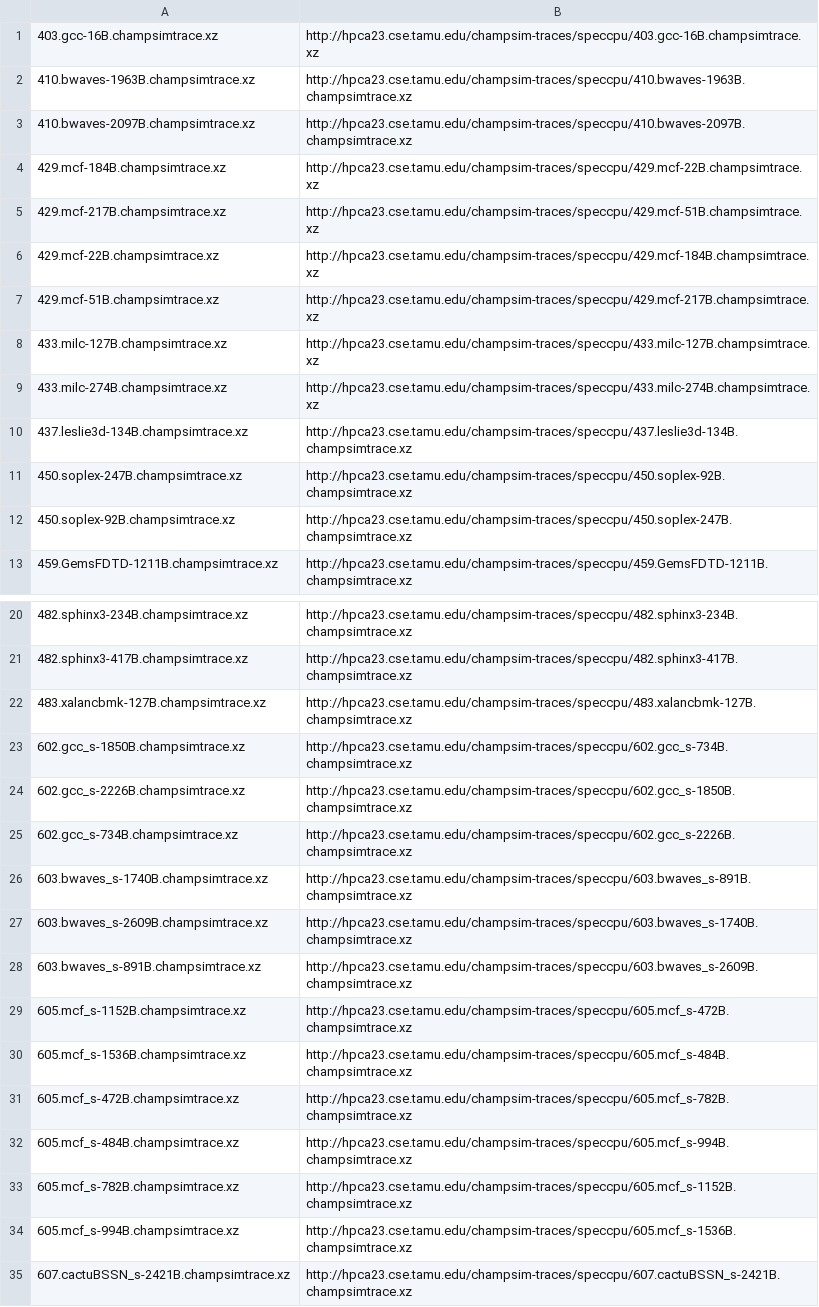
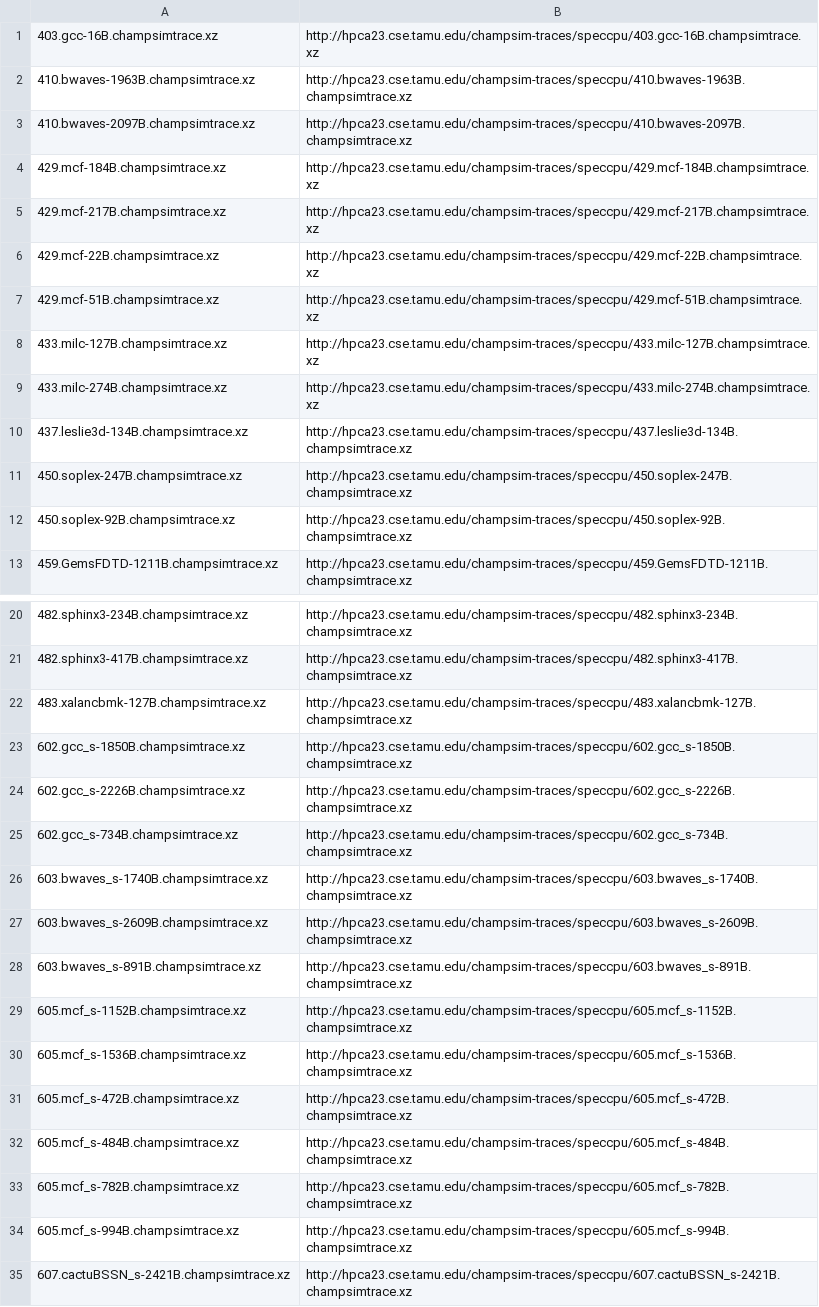
Before and after one commit to CMU-SAFARI/Hermes, a CSV file: traces/artifact_traces.csv, drawn as a sheet; only a part is shown, gaps mark what is left out; the diff covers the shown part only.

Commit message:
Fixed the link mismatch in artifact_traces.csv

```diff
--- a/traces/artifact_traces.csv
+++ b/traces/artifact_traces.csv
@@ -3,6 +3,6 @@
 410.bwaves-2097B.champsimtrace.xz,http://hpca23.cse.tamu.edu/champsim-traces/speccpu/410.bwaves-2097B.champsimtrace.xz
-429.mcf-184B.champsimtrace.xz,http://hpca23.cse.tamu.edu/champsim-traces/speccpu/429.mcf-22B.champsimtrace.xz
-429.mcf-217B.champsimtrace.xz,http://hpca23.cse.tamu.edu/champsim-traces/speccpu/429.mcf-51B.champsimtrace.xz
-429.mcf-22B.champsimtrace.xz,http://hpca23.cse.tamu.edu/champsim-traces/speccpu/429.mcf-184B.champsimtrace.xz
-429.mcf-51B.champsimtrace.xz,http://hpca23.cse.tamu.edu/champsim-traces/speccpu/429.mcf-217B.champsimtrace.xz
+429.mcf-184B.champsimtrace.xz,http://hpca23.cse.tamu.edu/champsim-traces/speccpu/429.mcf-184B.champsimtrace.xz
+429.mcf-217B.champsimtrace.xz,http://hpca23.cse.tamu.edu/champsim-traces/speccpu/429.mcf-217B.champsimtrace.xz
+429.mcf-22B.champsimtrace.xz,http://hpca23.cse.tamu.edu/champsim-traces/speccpu/429.mcf-22B.champsimtrace.xz
+429.mcf-51B.champsimtrace.xz,http://hpca23.cse.tamu.edu/champsim-traces/speccpu/429.mcf-51B.champsimtrace.xz
 433.milc-127B.champsimtrace.xz,http://hpca23.cse.tamu.edu/champsim-traces/speccpu/433.milc-127B.champsimtrace.xz
@@ -10,4 +10,4 @@
 437.leslie3d-134B.champsimtrace.xz,http://hpca23.cse.tamu.edu/champsim-traces/speccpu/437.leslie3d-134B.champsimtrace.xz
-450.soplex-247B.champsimtrace.xz,http://hpca23.cse.tamu.edu/champsim-traces/speccpu/450.soplex-92B.champsimtrace.xz
-450.soplex-92B.champsimtrace.xz,http://hpca23.cse.tamu.edu/champsim-traces/speccpu/450.soplex-247B.champsimtrace.xz
+450.soplex-247B.champsimtrace.xz,http://hpca23.cse.tamu.edu/champsim-traces/speccpu/450.soplex-247B.champsimtrace.xz
+450.soplex-92B.champsimtrace.xz,http://hpca23.cse.tamu.edu/champsim-traces/speccpu/450.soplex-92B.champsimtrace.xz
 459.GemsFDTD-1211B.champsimtrace.xz,http://hpca23.cse.tamu.edu/champsim-traces/speccpu/459.GemsFDTD-1211B.champsimtrace.xz
@@ -22,14 +22,14 @@
 483.xalancbmk-127B.champsimtrace.xz,http://hpca23.cse.tamu.edu/champsim-traces/speccpu/483.xalancbmk-127B.champsimtrace.xz
-602.gcc_s-1850B.champsimtrace.xz,http://hpca23.cse.tamu.edu/champsim-traces/speccpu/602.gcc_s-734B.champsimtrace.xz
-602.gcc_s-2226B.champsimtrace.xz,http://hpca23.cse.tamu.edu/champsim-traces/speccpu/602.gcc_s-1850B.champsimtrace.xz
-602.gcc_s-734B.champsimtrace.xz,http://hpca23.cse.tamu.edu/champsim-traces/speccpu/602.gcc_s-2226B.champsimtrace.xz
-603.bwaves_s-1740B.champsimtrace.xz,http://hpca23.cse.tamu.edu/champsim-traces/speccpu/603.bwaves_s-891B.champsimtrace.xz
-603.bwaves_s-2609B.champsimtrace.xz,http://hpca23.cse.tamu.edu/champsim-traces/speccpu/603.bwaves_s-1740B.champsimtrace.xz
-603.bwaves_s-891B.champsimtrace.xz,http://hpca23.cse.tamu.edu/champsim-traces/speccpu/603.bwaves_s-2609B.champsimtrace.xz
-605.mcf_s-1152B.champsimtrace.xz,http://hpca23.cse.tamu.edu/champsim-traces/speccpu/605.mcf_s-472B.champsimtrace.xz
-605.mcf_s-1536B.champsimtrace.xz,http://hpca23.cse.tamu.edu/champsim-traces/speccpu/605.mcf_s-484B.champsimtrace.xz
-605.mcf_s-472B.champsimtrace.xz,http://hpca23.cse.tamu.edu/champsim-traces/speccpu/605.mcf_s-782B.champsimtrace.xz
-605.mcf_s-484B.champsimtrace.xz,http://hpca23.cse.tamu.edu/champsim-traces/speccpu/605.mcf_s-994B.champsimtrace.xz
-605.mcf_s-782B.champsimtrace.xz,http://hpca23.cse.tamu.edu/champsim-traces/speccpu/605.mcf_s-1152B.champsimtrace.xz
-605.mcf_s-994B.champsimtrace.xz,http://hpca23.cse.tamu.edu/champsim-traces/speccpu/605.mcf_s-1536B.champsimtrace.xz
+602.gcc_s-1850B.champsimtrace.xz,http://hpca23.cse.tamu.edu/champsim-traces/speccpu/602.gcc_s-1850B.champsimtrace.xz
+602.gcc_s-2226B.champsimtrace.xz,http://hpca23.cse.tamu.edu/champsim-traces/speccpu/602.gcc_s-2226B.champsimtrace.xz
+602.gcc_s-734B.champsimtrace.xz,http://hpca23.cse.tamu.edu/champsim-traces/speccpu/602.gcc_s-734B.champsimtrace.xz
+603.bwaves_s-1740B.champsimtrace.xz,http://hpca23.cse.tamu.edu/champsim-traces/speccpu/603.bwaves_s-1740B.champsimtrace.xz
+603.bwaves_s-2609B.champsimtrace.xz,http://hpca23.cse.tamu.edu/champsim-traces/speccpu/603.bwaves_s-2609B.champsimtrace.xz
+603.bwaves_s-891B.champsimtrace.xz,http://hpca23.cse.tamu.edu/champsim-traces/speccpu/603.bwaves_s-891B.champsimtrace.xz
+605.mcf_s-1152B.champsimtrace.xz,http://hpca23.cse.tamu.edu/champsim-traces/speccpu/605.mcf_s-1152B.champsimtrace.xz
+605.mcf_s-1536B.champsimtrace.xz,http://hpca23.cse.tamu.edu/champsim-traces/speccpu/605.mcf_s-1536B.champsimtrace.xz
+605.mcf_s-472B.champsimtrace.xz,http://hpca23.cse.tamu.edu/champsim-traces/speccpu/605.mcf_s-472B.champsimtrace.xz
+605.mcf_s-484B.champsimtrace.xz,http://hpca23.cse.tamu.edu/champsim-traces/speccpu/605.mcf_s-484B.champsimtrace.xz
+605.mcf_s-782B.champsimtrace.xz,http://hpca23.cse.tamu.edu/champsim-traces/speccpu/605.mcf_s-782B.champsimtrace.xz
+605.mcf_s-994B.champsimtrace.xz,http://hpca23.cse.tamu.edu/champsim-traces/speccpu/605.mcf_s-994B.champsimtrace.xz
 607.cactuBSSN_s-2421B.champsimtrace.xz,http://hpca23.cse.tamu.edu/champsim-traces/speccpu/607.cactuBSSN_s-2421B.champsimtrace.xz
```
Also changed, not shown: 2 edited cells elsewhere in this file, 1 other file.
